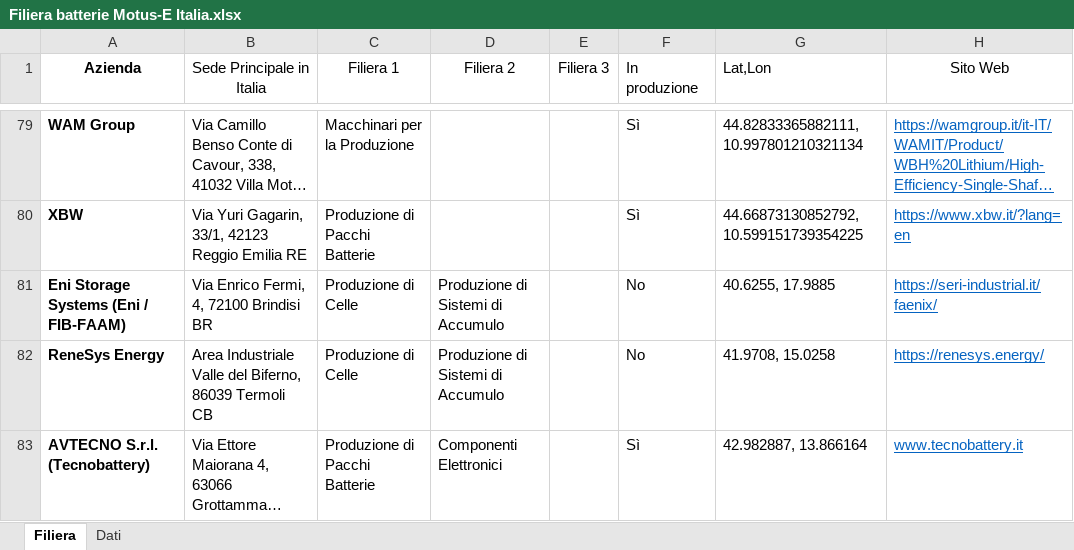
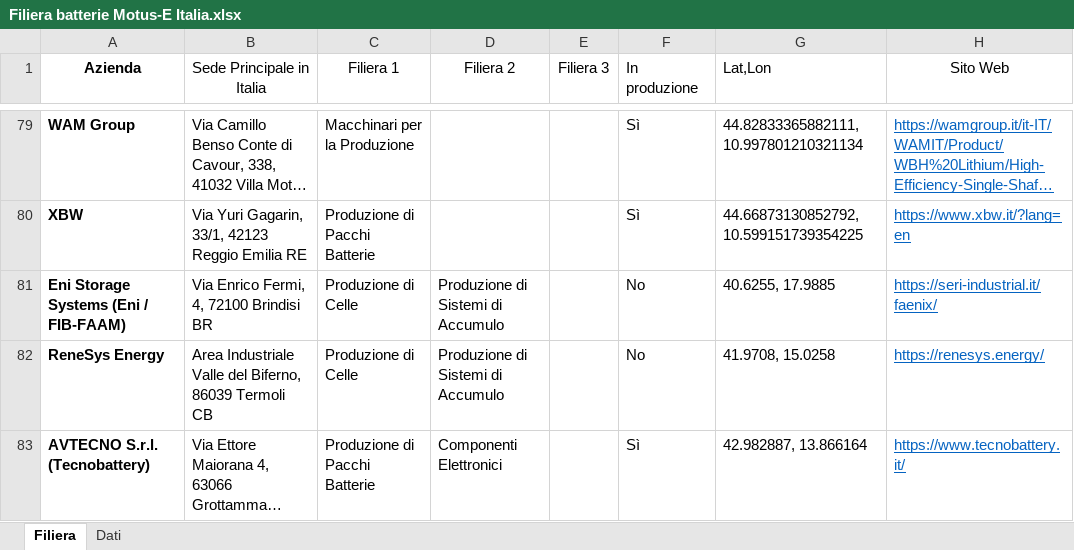
Before and after one commit to pogechi/Motus-E_Filiera_Batterie, an Excel workbook: Filiera batterie Motus-E Italia.xlsx, sheet Filiera, drawn as a sheet; only a part is shown, gaps mark what is left out; long unchanged cells end in …; values as stored, in another font and other column widths than the file's, no borders; table styles not drawn; the diff names each change by its address in the sheet, - before the commit and + after, or states it on an @@ line.

Commit message:
Add files via upload

```diff
--- a/Filiera batterie Motus-E Italia.xlsx (sheet Filiera)
+++ b/Filiera batterie Motus-E Italia.xlsx (sheet Filiera)
-H83 (Sito Web): www.tecnobattery.it
+H83 (Sito Web): https://www.tecnobattery.it/
```
